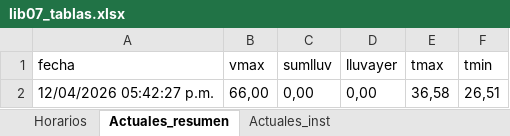
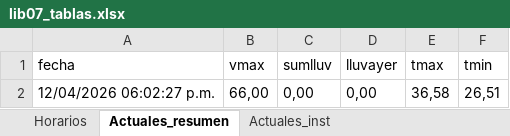
Before and after one commit to asoto59g/Scraper_Meteo, an Excel workbook: salida_csv/lib07_tablas.xlsx, sheet Actuales_resumen, drawn as a sheet; values as stored, in another font and other column widths than the file's, no borders; the diff names each change by its address in the sheet, - before the commit and + after, or states it on an @@ line.

```diff
--- a/salida_csv/lib07_tablas.xlsx (sheet Actuales_resumen)
+++ b/salida_csv/lib07_tablas.xlsx (sheet Actuales_resumen)
-A2 (fecha): 12/04/2026 05:42:27 p.m.
+A2 (fecha): 12/04/2026 06:02:27 p.m.
```
Also changed, not shown: sheet Actuales_inst, sheet Horarios, 6 other files.
